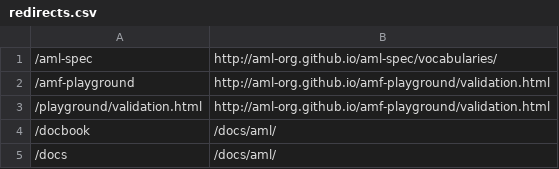
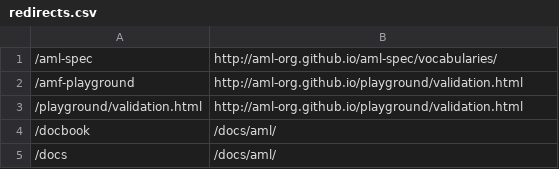
Before and after one commit to aml-org/a-ml, a CSV file: redirects.csv, drawn as a sheet.

Commit message:
adding playground redirect

```diff
--- a/redirects.csv
+++ b/redirects.csv
@@ -1,4 +1,4 @@
 /aml-spec,http://aml-org.github.io/aml-spec/vocabularies/
-/amf-playground,http://aml-org.github.io/amf-playground/validation.html
-/playground/validation.html,http://aml-org.github.io/amf-playground/validation.html
+/amf-playground,http://aml-org.github.io/playground/validation.html
+/playground/validation.html,http://aml-org.github.io/playground/validation.html
 /docbook,/docs/aml/
```
